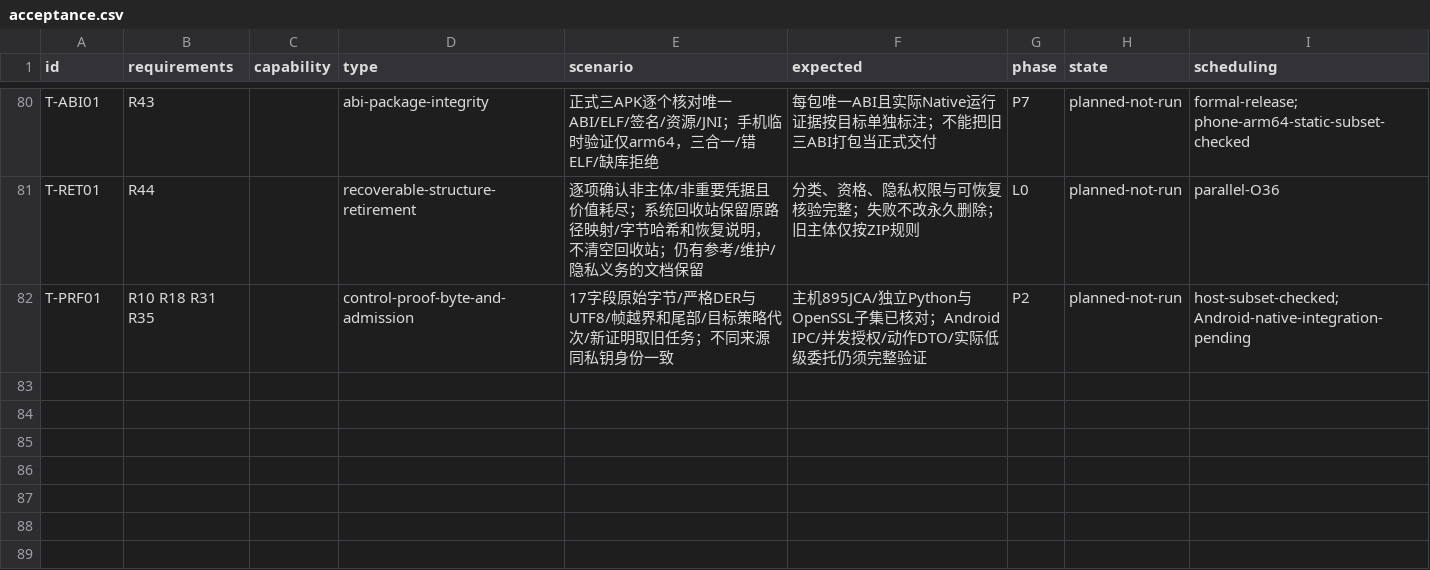
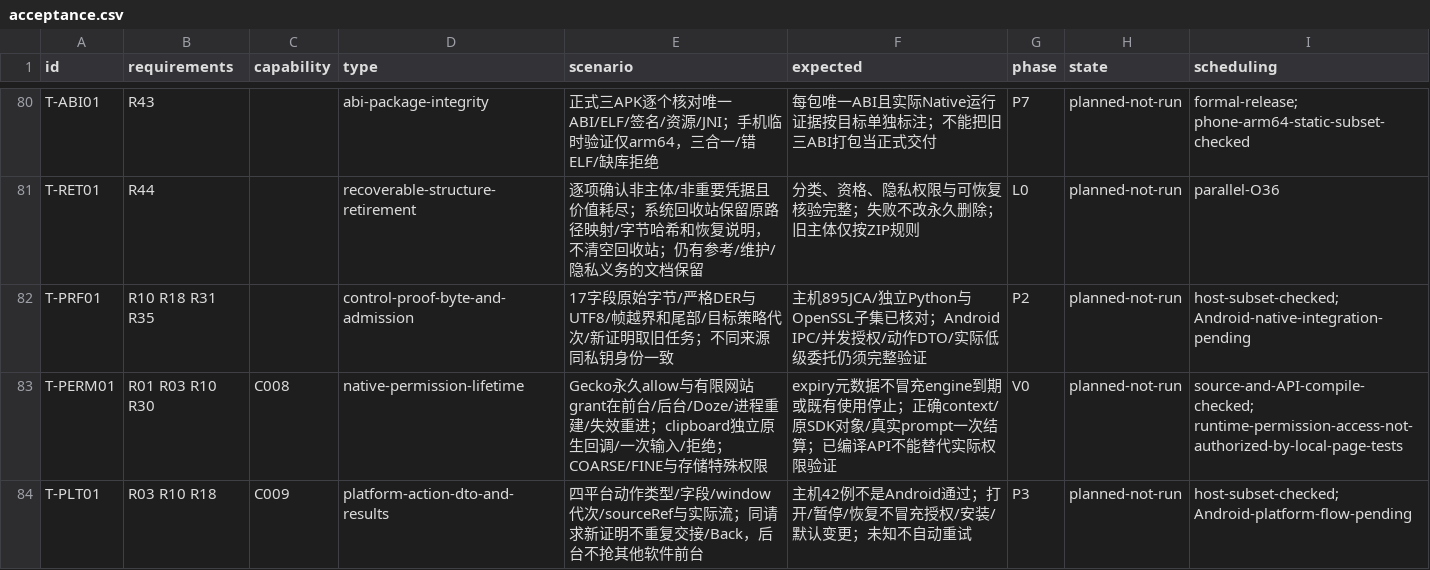
Before and after one commit to 13513208952/ReBrowser, a CSV file: planning/geckoview-v2/matrices/acceptance.csv, drawn as a sheet; only a part is shown, gaps mark what is left out; the diff names each change by its address in the sheet, - before the commit and + after, or states it on an @@ line.

Commit message:
docs: compile native permission APIs expose lifetime gap and specify platform action contracts

```diff
--- a/planning/geckoview-v2/matrices/acceptance.csv
+++ b/planning/geckoview-v2/matrices/acceptance.csv
+row 83: T-PERM01 | R01 R03 R10 R30 | C008 | native-permission-lifetime | Gecko永久allow与有限网站grant在前台/后台/Doze/进程重建/失效重进；clipboard独立原生回调/一次输入/拒绝；COARSE/FINE与存储特殊权限 | expiry元数据不冒充engine到期或既有使用停止；正确context/原SDK对象/真实prompt一次结算；已编译API不能替代实际权限验证 | V0 | planned-not-run | source-and-API-compile-checked; runtime-permission-access-not-authorized-by-local-page-tests
+row 84: T-PLT01 | R03 R10 R18 | C009 | platform-action-dto-and-results | 四平台动作类型/字段/window代次/sourceRef与实际流；同请求新证明不重复交接/Back，后台不抢其他软件前台 | 主机42例不是Android通过；打开/暂停/恢复不冒充授权/安装/默认变更；未知不自动重试 | P3 | planned-not-run | host-subset-checked; Android-platform-flow-pending
```
Also changed, not shown: planning/geckoview-v2/matrices/design-backlog.csv, 19 other files.
